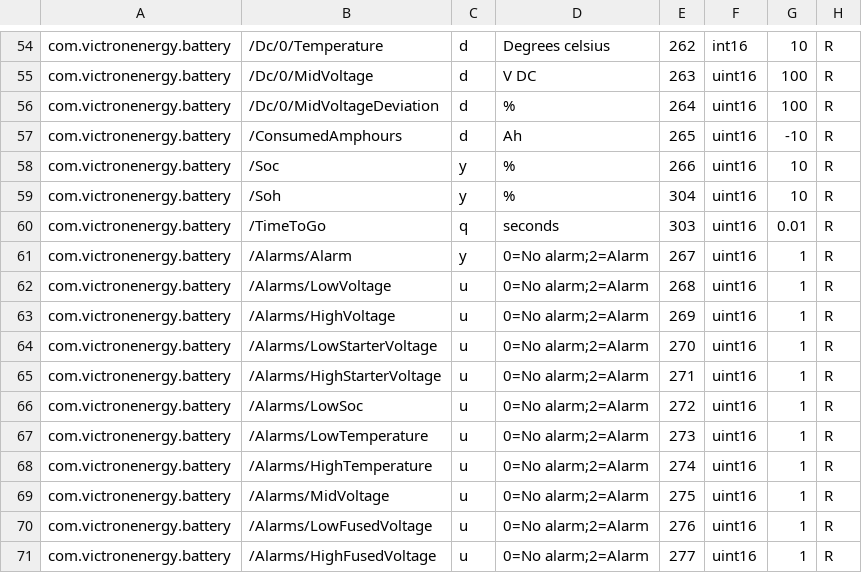
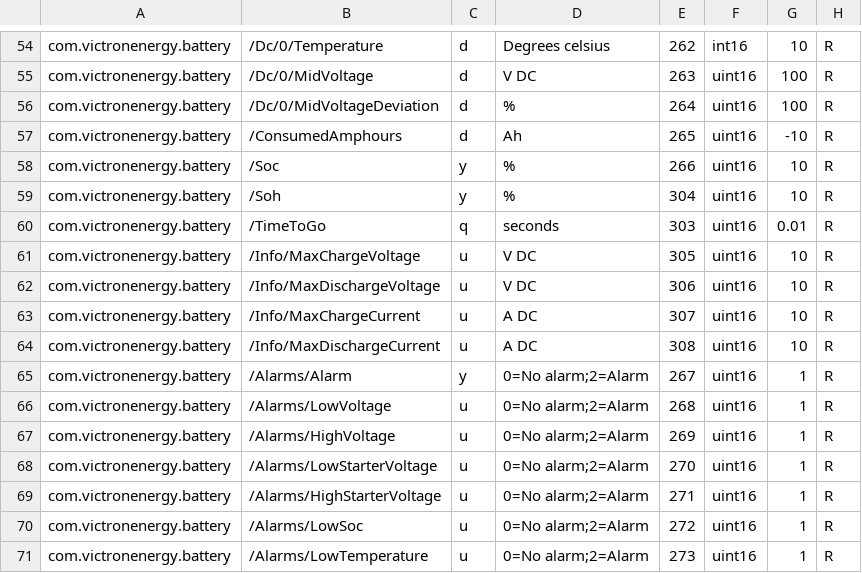
Before and after one commit to victronenergy/dbus_modbustcp, a CSV file: attributes.csv, drawn as a sheet; only a part is shown, gaps mark what is left out; the shorter side is filled out with more unchanged rows.

Commit message:
Added LG battery parameters:
* Max charge voltage
* Max discharge voltage
* Max charge current
* Max discharge current

```diff
--- a/attributes.csv
+++ b/attributes.csv
@@ -60,2 +60,6 @@ com.victronenergy.battery,/Soh,y,%,304,uint16,10,R
 com.victronenergy.battery,/TimeToGo,q,seconds,303,uint16,0.01,R
+com.victronenergy.battery,/Info/MaxChargeVoltage,u,V DC,305,uint16,10,R
+com.victronenergy.battery,/Info/MaxDischargeVoltage,u,V DC,306,uint16,10,R
+com.victronenergy.battery,/Info/MaxChargeCurrent,u,A DC,307,uint16,10,R
+com.victronenergy.battery,/Info/MaxDischargeCurrent,u,A DC,308,uint16,10,R
 com.victronenergy.battery,/Alarms/Alarm,y,0=No alarm;2=Alarm,267,uint16,1,R
```
